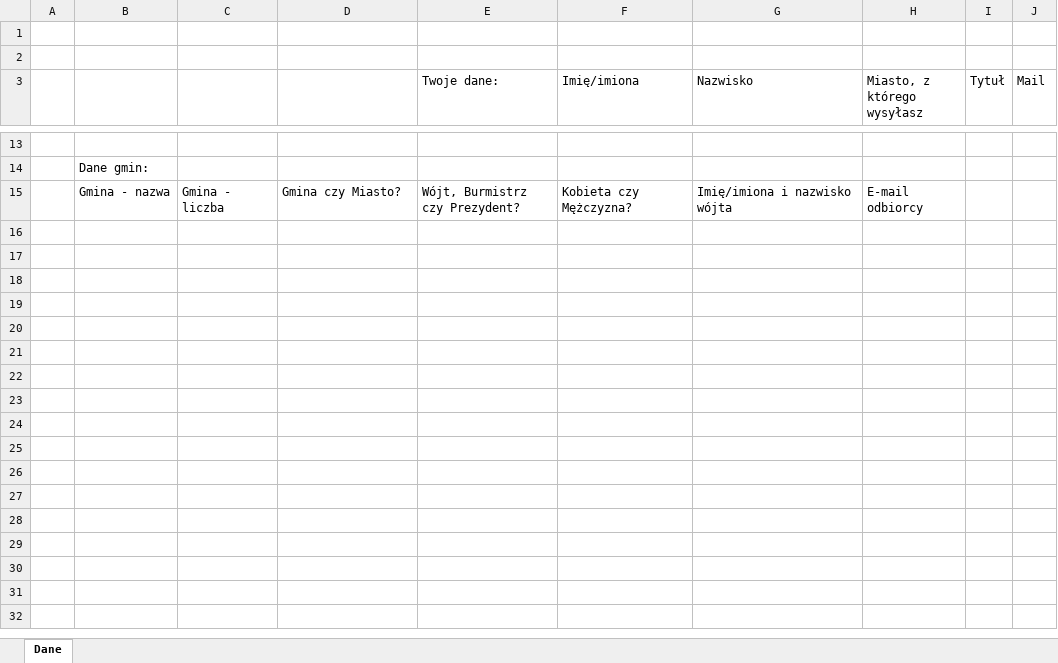
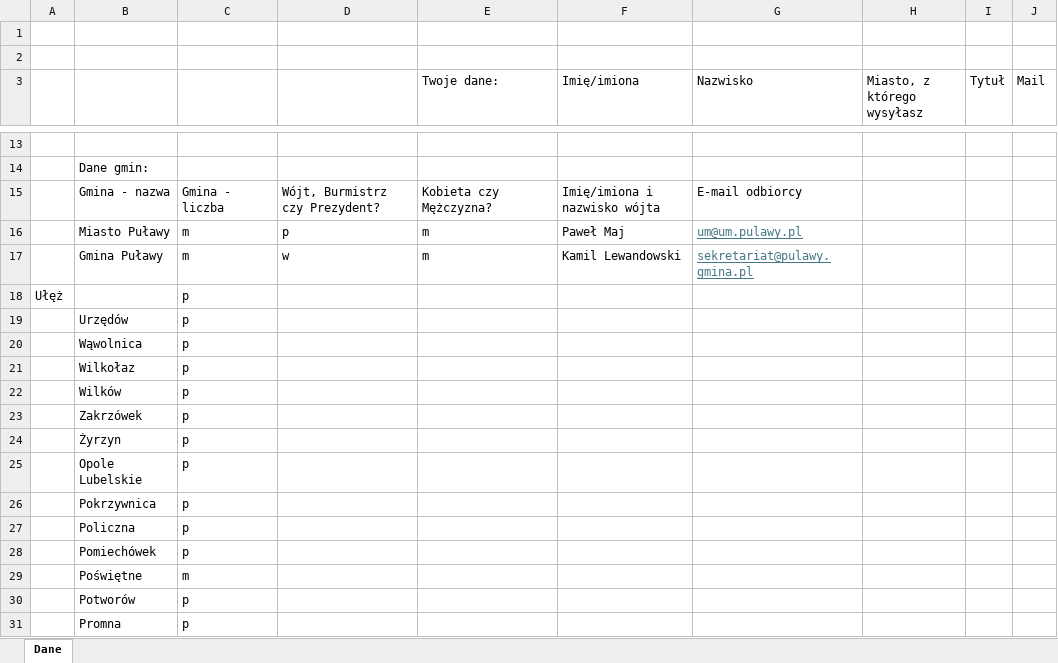
Before and after one commit to SebastianBartuzi/mass-application-handler, an Excel workbook: debug/input/data.xlsx, sheet Dane, drawn as a sheet; only a part is shown, gaps mark what is left out; values as stored, in another font and other column widths than the file's, no borders; removed rows and columns are numbered as before the commit, all else as after; the diff covers the shown part only; the diff names each change by its address in the sheet, - before the commit and + after, or states it on an @@ line.

```diff
--- a/debug/input/data.xlsx (sheet Dane)
+++ b/debug/input/data.xlsx (sheet Dane)
-row 15:  | Gmina - nazwa | Gmina - liczba | Gmina czy Miasto? | Wójt, Burmistrz czy Prezydent? | Kobieta czy Mężczyzna? | Imię/imiona i nazwisko wójta | E-mail odbiorcy
+row 15:  | Gmina - nazwa | Gmina - liczba | Wójt, Burmistrz czy Prezydent? | Kobieta czy Mężczyzna? | Imię/imiona i nazwisko wójta | E-mail odbiorcy
+row 16:  | Miasto Puławy | m | p | m | Paweł Maj | um@um.pulawy.pl
+row 17:  | Gmina Puławy | m | w | m | Kamil Lewandowski | sekretariat@pulawy.gmina.pl
+row 18: Ułęż |  | p
+row 19:  | Urzędów | p
+row 20:  | Wąwolnica | p
+row 21:  | Wilkołaz | p
+row 22:  | Wilków | p
+row 23:  | Zakrzówek | p
+row 24:  | Żyrzyn | p
+row 25:  | Opole Lubelskie | p
+row 26:  | Pokrzywnica | p
+row 27:  | Policzna | p
+row 28:  | Pomiechówek | p
+row 29:  | Poświętne | m
+row 30:  | Potworów | p
+row 31:  | Promna | p
```
Also changed, not shown: 33 added rows and 5 edited cells elsewhere in this sheet, 5 other files.
